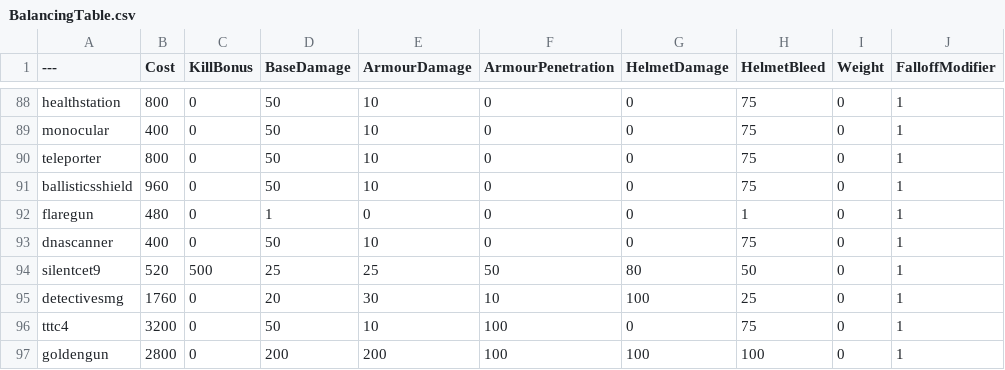
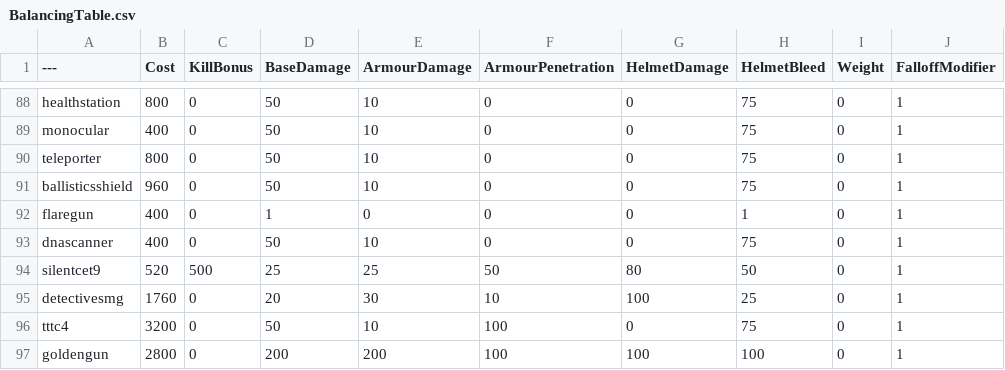
Before and after one commit to tz853233/pavlov, a CSV file: BalancingTable.csv, drawn as a sheet; only a part is shown, gaps mark what is left out; the diff covers the shown part only; the diff names each change by its address in the sheet, - before the commit and + after, or states it on an @@ line.

```diff
--- a/BalancingTable.csv
+++ b/BalancingTable.csv
-B92 (Cost): 480
+B92 (Cost): 400
```
Also changed, not shown: 36 edited cells elsewhere in this file.
